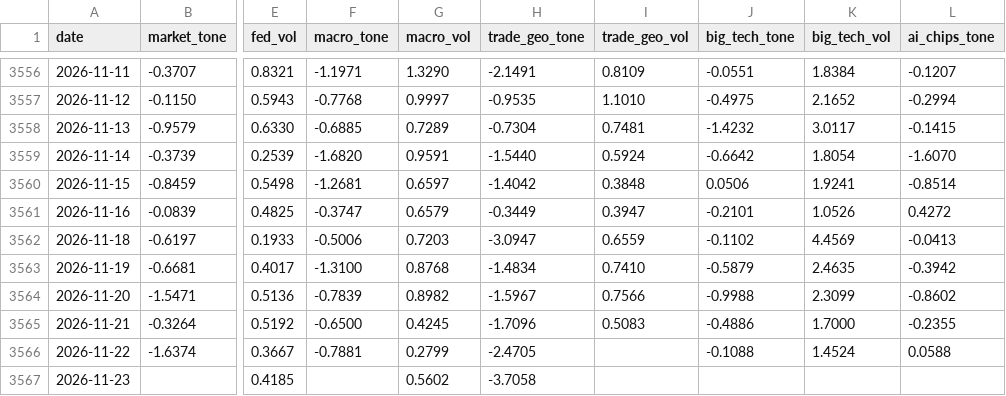
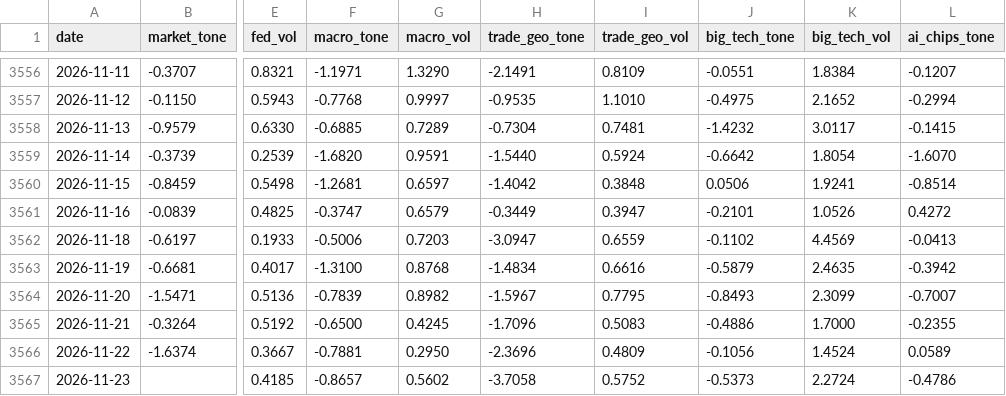
Before and after one commit to therbn12/nas100-data-relay, a CSV file: data/gdelt_daily.csv, drawn as a sheet; only a part is shown, gaps mark what is left out; the diff names each change by its address in the sheet, - before the commit and + after, or states it on an @@ line.

Commit message:
data refresh 2026-11-24T18:57:35Z

```diff
--- a/data/gdelt_daily.csv
+++ b/data/gdelt_daily.csv
-I3563 (trade_geo_vol): 0.7410
+I3563 (trade_geo_vol): 0.6616
-I3564 (trade_geo_vol): 0.7566
+I3564 (trade_geo_vol): 0.7795
-J3564 (big_tech_tone): -0.9988
+J3564 (big_tech_tone): -0.8493
-L3564 (ai_chips_tone): -0.8602
+L3564 (ai_chips_tone): -0.7007
-G3566 (macro_vol): 0.2799
+G3566 (macro_vol): 0.2950
-H3566 (trade_geo_tone): -2.4705
+H3566 (trade_geo_tone): -2.3696
-I3566 (trade_geo_vol): (empty)
+I3566 (trade_geo_vol): 0.4809
-J3566 (big_tech_tone): -0.1088
+J3566 (big_tech_tone): -0.1056
-L3566 (ai_chips_tone): 0.0588
+L3566 (ai_chips_tone): 0.0589
-F3567 (macro_tone): (empty)
+F3567 (macro_tone): -0.8657
-I3567 (trade_geo_vol): (empty)
+I3567 (trade_geo_vol): 0.5752
-J3567 (big_tech_tone): (empty)
+J3567 (big_tech_tone): -0.5373
-K3567 (big_tech_vol): (empty)
+K3567 (big_tech_vol): 2.2724
-L3567 (ai_chips_tone): (empty)
+L3567 (ai_chips_tone): -0.4786
```
